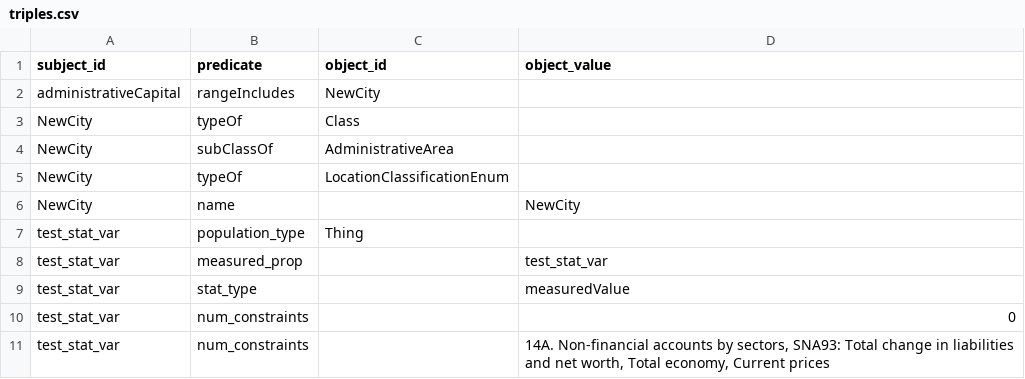
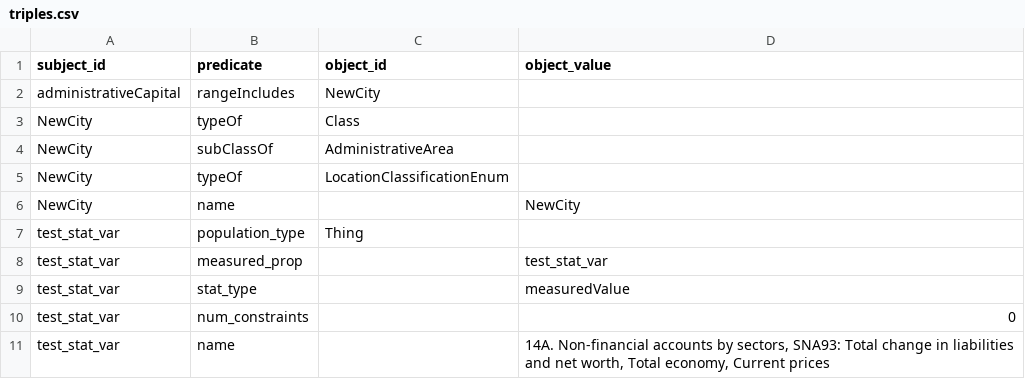
Before and after one commit to datacommonsorg/mixer, a CSV file: sqlite/triples.csv, drawn as a sheet.

Commit message:
[SQLite] Implement simple property values query

```diff
--- a/sqlite/triples.csv
+++ b/sqlite/triples.csv
@@ -10,2 +10,2 @@ test_stat_var,stat_type,,measuredValue
 test_stat_var,num_constraints,,0
-test_stat_var,num_constraints,,"14A. Non-financial accounts by sectors, SNA93: Total change in liabilities and net worth, Total economy, Current prices"
+test_stat_var,name,,"14A. Non-financial accounts by sectors, SNA93: Total change in liabilities and net worth, Total economy, Current prices"
```
Also changed, not shown: 16 other files.
